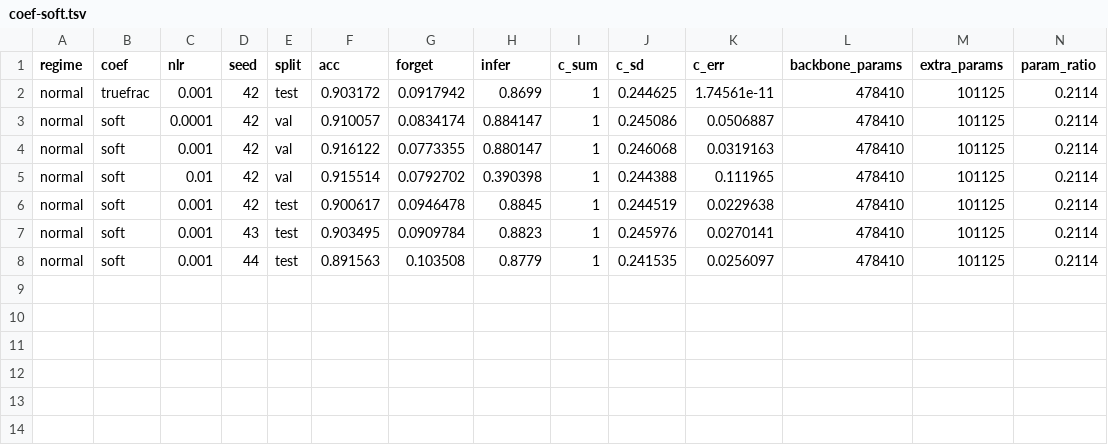
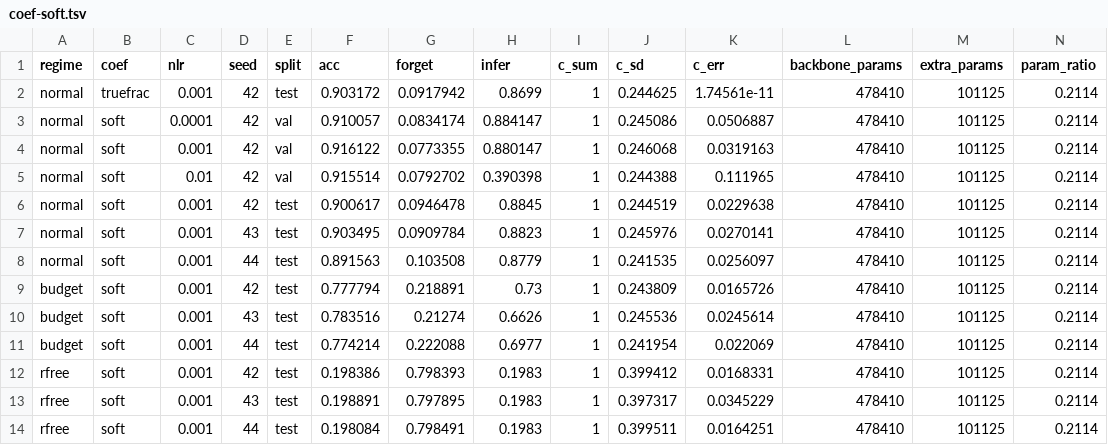
Before and after one commit to jaczao/neuromodulation, a TSV file: position_paper/loss_modulation_results_shards/coef-soft.tsv, drawn as a sheet; only a part is shown; rows hold the shown columns only; the diff names each change by its address in the sheet, - before the commit and + after, or states it on an @@ line.

```diff
--- a/position_paper/loss_modulation_results_shards/coef-soft.tsv
+++ b/position_paper/loss_modulation_results_shards/coef-soft.tsv
+row 9: budget | soft | 0.001 | 42 | test | 0.777794 | 0.218891 | 0.73 | 1 | 0.243809 | 0.0165726 | 478410 | 101125 | 0.2114
+row 10: budget | soft | 0.001 | 43 | test | 0.783516 | 0.21274 | 0.6626 | 1 | 0.245536 | 0.0245614 | 478410 | 101125 | 0.2114
+row 11: budget | soft | 0.001 | 44 | test | 0.774214 | 0.222088 | 0.6977 | 1 | 0.241954 | 0.022069 | 478410 | 101125 | 0.2114
+row 12: rfree | soft | 0.001 | 42 | test | 0.198386 | 0.798393 | 0.1983 | 1 | 0.399412 | 0.0168331 | 478410 | 101125 | 0.2114
+row 13: rfree | soft | 0.001 | 43 | test | 0.198891 | 0.797895 | 0.1983 | 1 | 0.397317 | 0.0345229 | 478410 | 101125 | 0.2114
+row 14: rfree | soft | 0.001 | 44 | test | 0.198084 | 0.798491 | 0.1983 | 1 | 0.399511 | 0.0164251 | 478410 | 101125 | 0.2114
```
Also changed, not shown: position_paper/loss_modulation_results.tsv, position_paper/loss_modulation_results_shards/coef-dev_norm.tsv, 19 other files.
